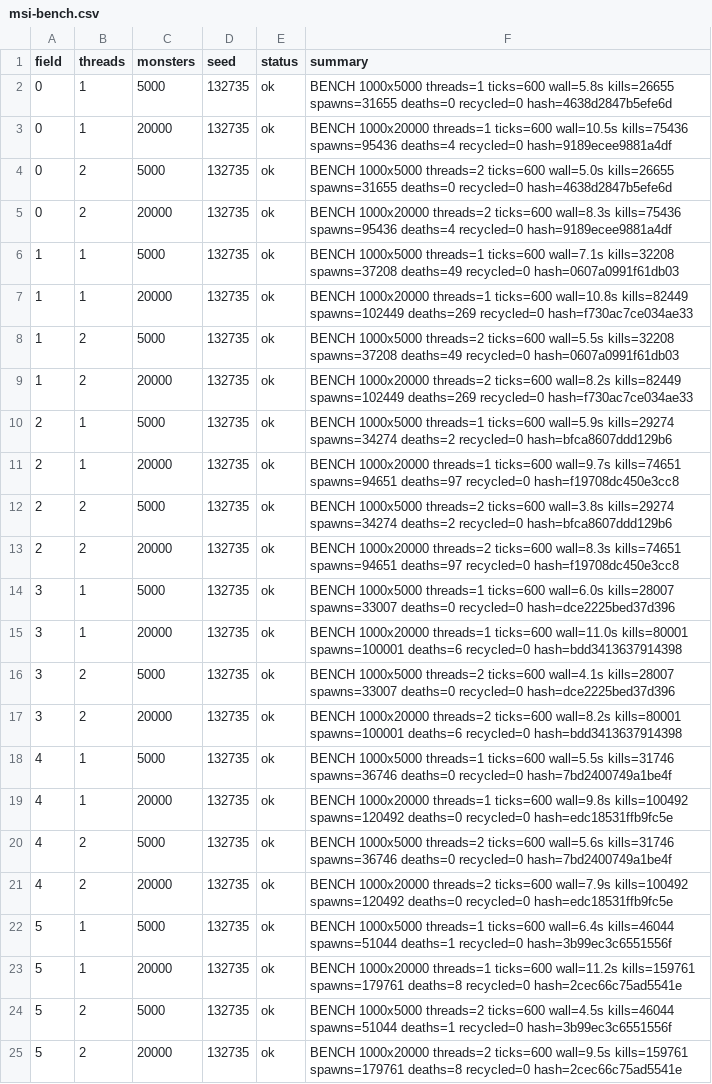
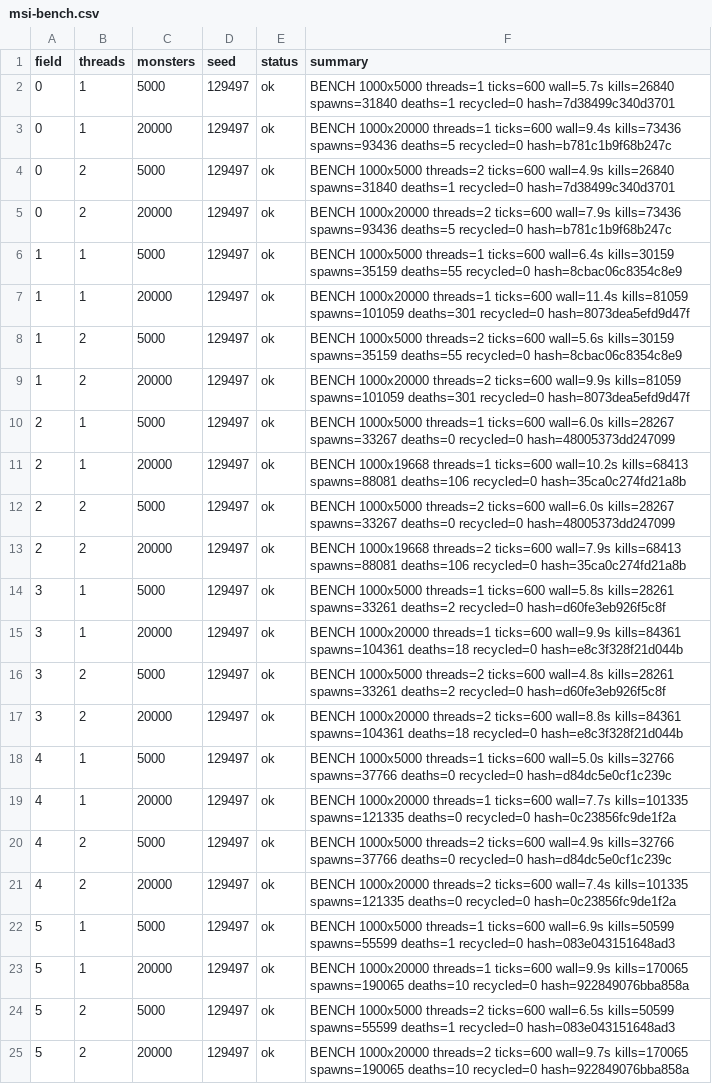
Before and after one commit to Proximo0/MagicSmash, a CSV file: work/261122113645-3086/art/msi-bench.csv, drawn as a sheet; the diff names each change by its address in the sheet, - before the commit and + after, or states it on an @@ line.

```diff
--- a/work/261122113645-3086/art/msi-bench.csv
+++ b/work/261122113645-3086/art/msi-bench.csv
-D2:D25 (seed): 132735
+D2:D25 (seed): 129497
-F2 (summary): …threads=1 ticks=600 wall=5.8s kills=26655 spawns=31655 deaths=0 recycled=0 hash=4638d2847b5efe6d
+F2 (summary): …threads=1 ticks=600 wall=5.7s kills=26840 spawns=31840 deaths=1 recycled=0 hash=7d38499c340d3701
-F3 (summary): …threads=1 ticks=600 wall=10.5s kills=75436 spawns=95436 deaths=4 recycled=0 hash=9189ecee9881a4df
+F3 (summary): …threads=1 ticks=600 wall=9.4s kills=73436 spawns=93436 deaths=5 recycled=0 hash=b781c1b9f68b247c
-F4 (summary): …threads=2 ticks=600 wall=5.0s kills=26655 spawns=31655 deaths=0 recycled=0 hash=4638d2847b5efe6d
+F4 (summary): …threads=2 ticks=600 wall=4.9s kills=26840 spawns=31840 deaths=1 recycled=0 hash=7d38499c340d3701
-F5 (summary): …threads=2 ticks=600 wall=8.3s kills=75436 spawns=95436 deaths=4 recycled=0 hash=9189ecee9881a4df
+F5 (summary): …threads=2 ticks=600 wall=7.9s kills=73436 spawns=93436 deaths=5 recycled=0 hash=b781c1b9f68b247c
-F6 (summary): …threads=1 ticks=600 wall=7.1s kills=32208 spawns=37208 deaths=49 recycled=0 hash=0607a0991f61db03
+F6 (summary): …threads=1 ticks=600 wall=6.4s kills=30159 spawns=35159 deaths=55 recycled=0 hash=8cbac06c8354c8e9
-F7 (summary): …threads=1 ticks=600 wall=10.8s kills=82449 spawns=102449 deaths=269 recycled=0 hash=f730ac7ce034ae33
+F7 (summary): …threads=1 ticks=600 wall=11.4s kills=81059 spawns=101059 deaths=301 recycled=0 hash=8073dea5efd9d47f
-F8 (summary): …threads=2 ticks=600 wall=5.5s kills=32208 spawns=37208 deaths=49 recycled=0 hash=0607a0991f61db03
+F8 (summary): …threads=2 ticks=600 wall=5.6s kills=30159 spawns=35159 deaths=55 recycled=0 hash=8cbac06c8354c8e9
-F9 (summary): …threads=2 ticks=600 wall=8.2s kills=82449 spawns=102449 deaths=269 recycled=0 hash=f730ac7ce034ae33
+F9 (summary): …threads=2 ticks=600 wall=9.9s kills=81059 spawns=101059 deaths=301 recycled=0 hash=8073dea5efd9d47f
-F10 (summary): …threads=1 ticks=600 wall=5.9s kills=29274 spawns=34274 deaths=2 recycled=0 hash=bfca8607ddd129b6
+F10 (summary): …threads=1 ticks=600 wall=6.0s kills=28267 spawns=33267 deaths=0 recycled=0 hash=48005373dd247099
-F11 (summary): BENCH 1000x20000 threads=1 ticks=600 wall=9.7s kills=74651 spawns=94651 deaths=97 recycled=0 hash=f19708dc450e3cc8
+F11 (summary): BENCH 1000x19668 threads=1 ticks=600 wall=10.2s kills=68413 spawns=88081 deaths=106 recycled=0 hash=35ca0c274fd21a8b
-F12 (summary): …threads=2 ticks=600 wall=3.8s kills=29274 spawns=34274 deaths=2 recycled=0 hash=bfca8607ddd129b6
+F12 (summary): …threads=2 ticks=600 wall=6.0s kills=28267 spawns=33267 deaths=0 recycled=0 hash=48005373dd247099
-F13 (summary): BENCH 1000x20000 threads=2 ticks=600 wall=8.3s kills=74651 spawns=94651 deaths=97 recycled=0 hash=f19708dc450e3cc8
+F13 (summary): BENCH 1000x19668 threads=2 ticks=600 wall=7.9s kills=68413 spawns=88081 deaths=106 recycled=0 hash=35ca0c274fd21a8b
-F14 (summary): …threads=1 ticks=600 wall=6.0s kills=28007 spawns=33007 deaths=0 recycled=0 hash=dce2225bed37d396
+F14 (summary): …threads=1 ticks=600 wall=5.8s kills=28261 spawns=33261 deaths=2 recycled=0 hash=d60fe3eb926f5c8f
-F15 (summary): …threads=1 ticks=600 wall=11.0s kills=80001 spawns=100001 deaths=6 recycled=0 hash=bdd3413637914398
+F15 (summary): …threads=1 ticks=600 wall=9.9s kills=84361 spawns=104361 deaths=18 recycled=0 hash=e8c3f328f21d044b
-F16 (summary): …threads=2 ticks=600 wall=4.1s kills=28007 spawns=33007 deaths=0 recycled=0 hash=dce2225bed37d396
+F16 (summary): …threads=2 ticks=600 wall=4.8s kills=28261 spawns=33261 deaths=2 recycled=0 hash=d60fe3eb926f5c8f
-F17 (summary): …threads=2 ticks=600 wall=8.2s kills=80001 spawns=100001 deaths=6 recycled=0 hash=bdd3413637914398
+F17 (summary): …threads=2 ticks=600 wall=8.8s kills=84361 spawns=104361 deaths=18 recycled=0 hash=e8c3f328f21d044b
-F18 (summary): …threads=1 ticks=600 wall=5.5s kills=31746 spawns=36746 deaths=0 recycled=0 hash=7bd2400749a1be4f
+F18 (summary): …threads=1 ticks=600 wall=5.0s kills=32766 spawns=37766 deaths=0 recycled=0 hash=d84dc5e0cf1c239c
-F19 (summary): …threads=1 ticks=600 wall=9.8s kills=100492 spawns=120492 deaths=0 recycled=0 hash=edc18531ffb9fc5e
+F19 (summary): …threads=1 ticks=600 wall=7.7s kills=101335 spawns=121335 deaths=0 recycled=0 hash=0c23856fc9de1f2a
-F20 (summary): …threads=2 ticks=600 wall=5.6s kills=31746 spawns=36746 deaths=0 recycled=0 hash=7bd2400749a1be4f
+F20 (summary): …threads=2 ticks=600 wall=4.9s kills=32766 spawns=37766 deaths=0 recycled=0 hash=d84dc5e0cf1c239c
-F21 (summary): …threads=2 ticks=600 wall=7.9s kills=100492 spawns=120492 deaths=0 recycled=0 hash=edc18531ffb9fc5e
+F21 (summary): …threads=2 ticks=600 wall=7.4s kills=101335 spawns=121335 deaths=0 recycled=0 hash=0c23856fc9de1f2a
-F22 (summary): …threads=1 ticks=600 wall=6.4s kills=46044 spawns=51044 deaths=1 recycled=0 hash=3b99ec3c6551556f
+F22 (summary): …threads=1 ticks=600 wall=6.9s kills=50599 spawns=55599 deaths=1 recycled=0 hash=083e043151648ad3
-F23 (summary): …threads=1 ticks=600 wall=11.2s kills=159761 spawns=179761 deaths=8 recycled=0 hash=2cec66c75ad5541e
+F23 (summary): …threads=1 ticks=600 wall=9.9s kills=170065 spawns=190065 deaths=10 recycled=0 hash=922849076bba858a
-F24 (summary): …threads=2 ticks=600 wall=4.5s kills=46044 spawns=51044 deaths=1 recycled=0 hash=3b99ec3c6551556f
+F24 (summary): …threads=2 ticks=600 wall=6.5s kills=50599 spawns=55599 deaths=1 recycled=0 hash=083e043151648ad3
-F25 (summary): …threads=2 ticks=600 wall=9.5s kills=159761 spawns=179761 deaths=8 recycled=0 hash=2cec66c75ad5541e
+F25 (summary): …threads=2 ticks=600 wall=9.7s kills=170065 spawns=190065 deaths=10 recycled=0 hash=922849076bba858a
```
Also changed, not shown: 1 other file.
